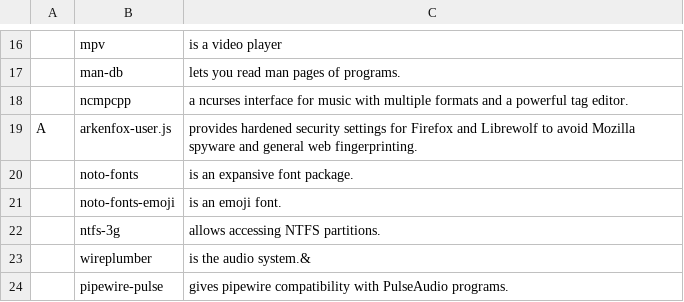
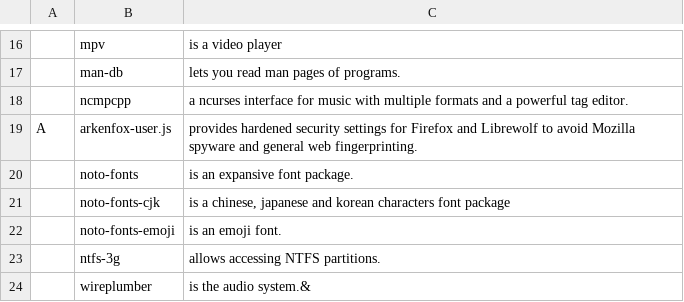
Before and after one commit to alva-v/alice, a CSV file: static/programs.csv, drawn as a sheet; only a part is shown, gaps mark what is left out; the shorter side is filled out with more unchanged rows.

Commit message:
Add CJK characters support

```diff
--- a/static/programs.csv
+++ b/static/programs.csv
@@ -20,2 +20,3 @@ A,arkenfox-user.js,"provides hardened security settings for Firefox and Librewol
 ,noto-fonts,"is an expansive font package."
+,noto-fonts-cjk, "is a chinese, japanese and korean characters font package"
 ,noto-fonts-emoji,"is an emoji font."
```
